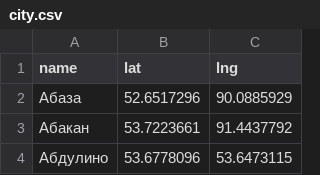
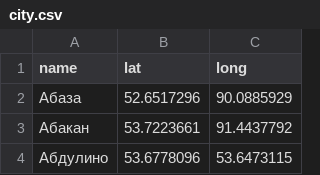
Before and after one commit to voroninadm/task-force, a CSV file: common/src/data/csv/city.csv, drawn as a sheet; only a part is shown.

```diff
--- a/common/src/data/csv/city.csv
+++ b/common/src/data/csv/city.csv
@@ -1,2 +1,2 @@
-name,lat,lng
+name,lat,long
 Абаза,52.6517296,90.0885929
```
Also changed, not shown: 25 other files.
